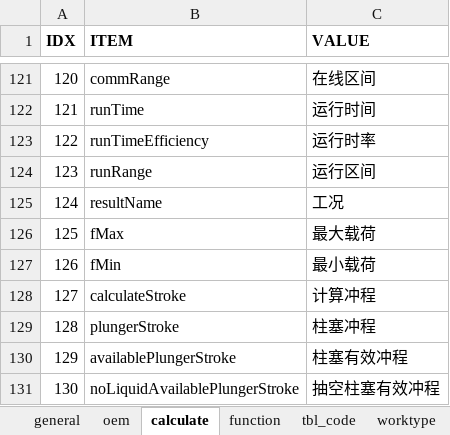
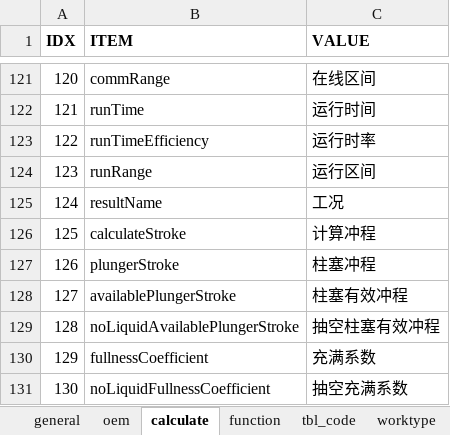
Before and after one commit to cosog/ap, an Excel workbook: WebRoot/oem/cnpc/locale/locale-zh_CN.xlsx, sheet calculate, drawn as a sheet; only a part is shown, gaps mark what is left out; the shorter side is filled out with more unchanged rows; values as stored, in another font and other column widths than the file's, no borders; removed rows and columns are numbered as before the commit, all else as after; the diff names each change by its address in the sheet, - before the commit and + after, or states it on an @@ line.

```diff
--- a/WebRoot/oem/cnpc/locale/locale-zh_CN.xlsx (sheet calculate)
+++ b/WebRoot/oem/cnpc/locale/locale-zh_CN.xlsx (sheet calculate)
-row 126: 125 | fMax | 最大载荷
-row 127: 126 | fMin | 最小载荷
@@ column A (IDX) renumbered from row 126 down @@
```
Also changed, not shown: WebRoot/oem/cnpc/locale/locale-en.xlsx, 11 other files.
